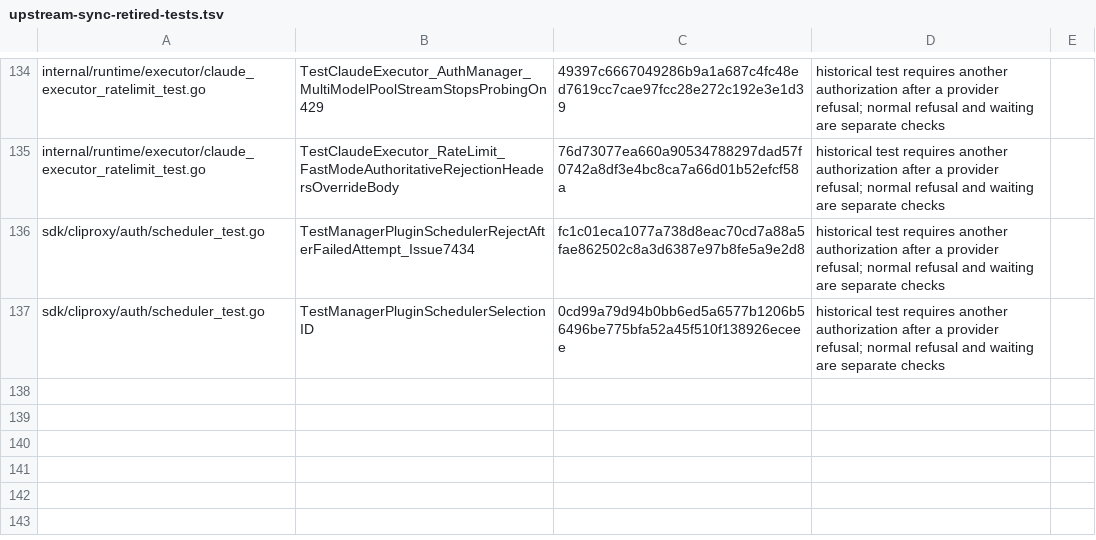
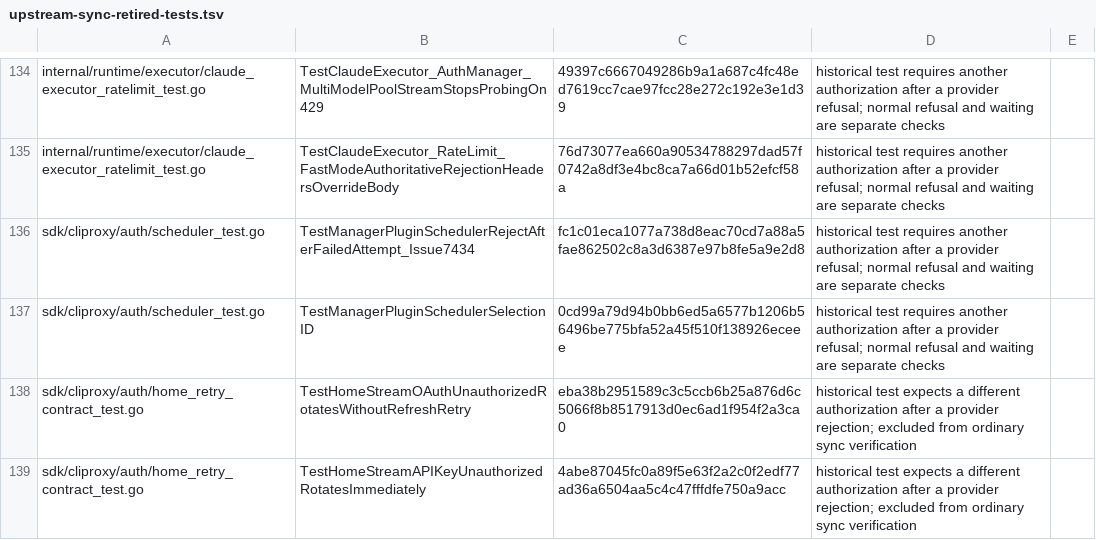
Before and after one commit to 0xTract0r/CLIProxyAPIPlus, a TSV file: .github/scripts/upstream-sync-retired-tests.tsv, drawn as a sheet; only a part is shown, gaps mark what is left out.

Commit message:
ci: exclude two additional legacy authorization replay cases from sync runs

```diff
--- a/.github/scripts/upstream-sync-retired-tests.tsv
+++ b/.github/scripts/upstream-sync-retired-tests.tsv
@@ -137 +137,3 @@ sdk/cliproxy/auth/scheduler_test.go	TestManagerPluginSchedulerRejectAfterFailedA
 sdk/cliproxy/auth/scheduler_test.go	TestManagerPluginSchedulerSelectionID	0cd99a79d94b0bb6ed5a6577b1206b56496be775bfa52a45f510f138926eceee	historical test requires another authorization after a provider refusal; normal refusal and waiting are separate checks
+sdk/cliproxy/auth/home_retry_contract_test.go	TestHomeStreamOAuthUnauthorizedRotatesWithoutRefreshRetry	eba38b2951589c3c5ccb6b25a876d6c5066f8b8517913d0ec6ad1f954f2a3ca0	historical test expects a different authorization after a provider rejection; excluded from ordinary sync verification
+sdk/cliproxy/auth/home_retry_contract_test.go	TestHomeStreamAPIKeyUnauthorizedRotatesImmediately	4abe87045fc0a89f5e63f2a2c0f2edf77ad36a6504aa5c4c47fffdfe750a9acc	historical test expects a different authorization after a provider rejection; excluded from ordinary sync verification
```
